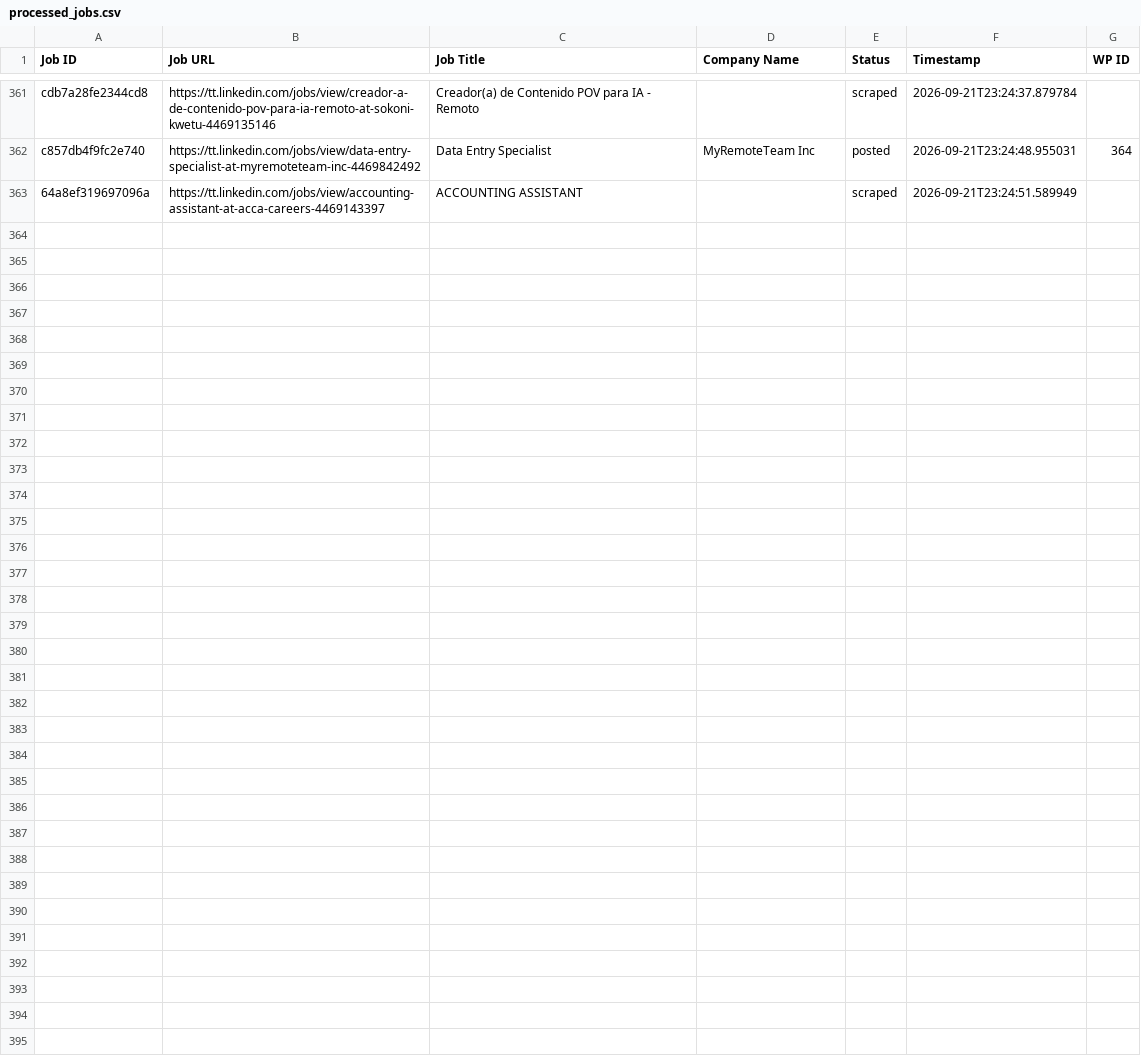
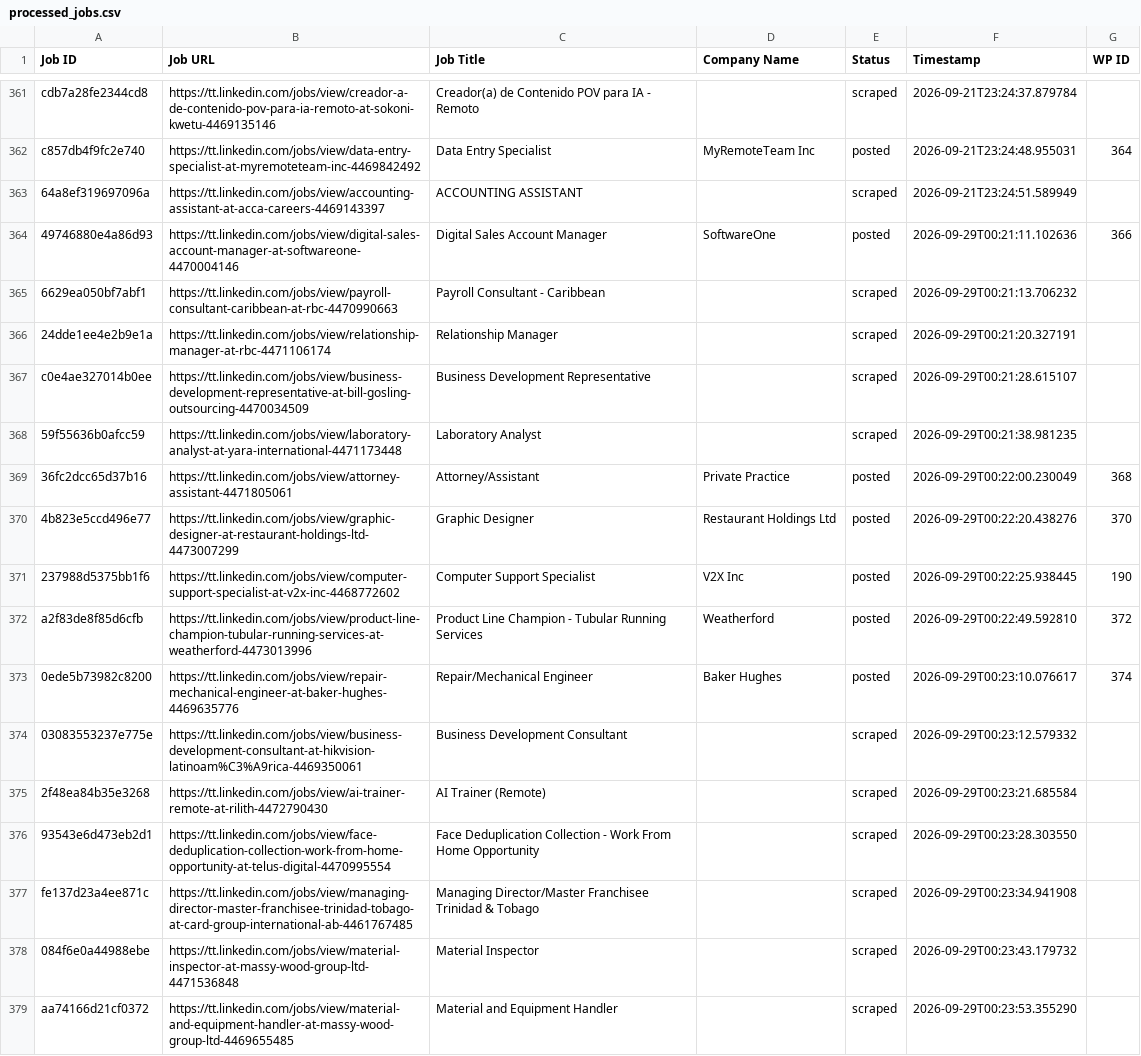
Before and after one commit to mimusdesign/tt, a CSV file: processed_jobs.csv, drawn as a sheet; only a part is shown, gaps mark what is left out.

```diff
--- a/processed_jobs.csv
+++ b/processed_jobs.csv
@@ -364 +364,17 @@ c857db4f9fc2e740,https://tt.linkedin.com/jobs/view/data-entry-specialist-at-myre
 64a8ef319697096a,https://tt.linkedin.com/jobs/view/accounting-assistant-at-acca-careers-4469143397,ACCOUNTING ASSISTANT,,scraped,2026-09-21T23:24:51.589949,
+49746880e4a86d93,https://tt.linkedin.com/jobs/view/digital-sales-account-manager-at-softwareone-4470004146,Digital Sales Account Manager,SoftwareOne,posted,2026-09-29T00:21:11.102636,366
+6629ea050bf7abf1,https://tt.linkedin.com/jobs/view/payroll-consultant-caribbean-at-rbc-4470990663,Payroll Consultant - Caribbean,,scraped,2026-09-29T00:21:13.706232,
+24dde1ee4e2b9e1a,https://tt.linkedin.com/jobs/view/relationship-manager-at-rbc-4471106174,Relationship Manager,,scraped,2026-09-29T00:21:20.327191,
+c0e4ae327014b0ee,https://tt.linkedin.com/jobs/view/business-development-representative-at-bill-gosling-outsourcing-4470034509,Business Development Representative,,scraped,2026-09-29T00:21:28.615107,
+59f55636b0afcc59,https://tt.linkedin.com/jobs/view/laboratory-analyst-at-yara-international-4471173448,Laboratory Analyst,,scraped,2026-09-29T00:21:38.981235,
+36fc2dcc65d37b16,https://tt.linkedin.com/jobs/view/attorney-assistant-4471805061,Attorney/Assistant,Private Practice,posted,2026-09-29T00:22:00.230049,368
+4b823e5ccd496e77,https://tt.linkedin.com/jobs/view/graphic-designer-at-restaurant-holdings-ltd-4473007299,Graphic Designer,Restaurant Holdings Ltd,posted,2026-09-29T00:22:20.438276,370
+237988d5375bb1f6,https://tt.linkedin.com/jobs/view/computer-support-specialist-at-v2x-inc-4468772602,Computer Support Specialist,V2X Inc,posted,2026-09-29T00:22:25.938445,190
+a2f83de8f85d6cfb,https://tt.linkedin.com/jobs/view/product-line-champion-tubular-running-services-at-weatherford-4473013996,Product Line Champion - Tubular Running Services,Weatherford,posted,2026-09-29T00:22:49.592810,372
+0ede5b73982c8200,https://tt.linkedin.com/jobs/view/repair-mechanical-engineer-at-baker-hughes-4469635776,Repair/Mechanical Engineer,Baker Hughes,posted,2026-09-29T00:23:10.076617,374
+03083553237e775e,https://tt.linkedin.com/jobs/view/business-development-consultant-at-hikvision-latinoam%C3%A9rica-4469350061,Business Development Consultant,,scraped,2026-09-29T00:23:12.579332,
+2f48ea84b35e3268,https://tt.linkedin.com/jobs/view/ai-trainer-remote-at-rilith-4472790430,AI Trainer (Remote),,scraped,2026-09-29T00:23:21.685584,
+93543e6d473eb2d1,https://tt.linkedin.com/jobs/view/face-deduplication-collection-work-from-home-opportunity-at-telus-digital-4470995554,Face Deduplication Collection - Work From Home Opportunity,,scraped,2026-09-29T00:23:28.303550,
+fe137d23a4ee871c,https://tt.linkedin.com/jobs/view/managing-director-master-franchisee-trinidad-tobago-at-card-group-international-ab-4461767485,Managing Director/Master Franchisee Trinidad & Tobago,,scraped,2026-09-29T00:23:34.941908,
+084f6e0a44988ebe,https://tt.linkedin.com/jobs/view/material-inspector-at-massy-wood-group-ltd-4471536848,Material Inspector,,scraped,2026-09-29T00:23:43.179732,
+aa74166d21cf0372,https://tt.linkedin.com/jobs/view/material-and-equipment-handler-at-massy-wood-group-ltd-4469655485,Material and Equipment Handler,,scraped,2026-09-29T00:23:53.355290,
```
